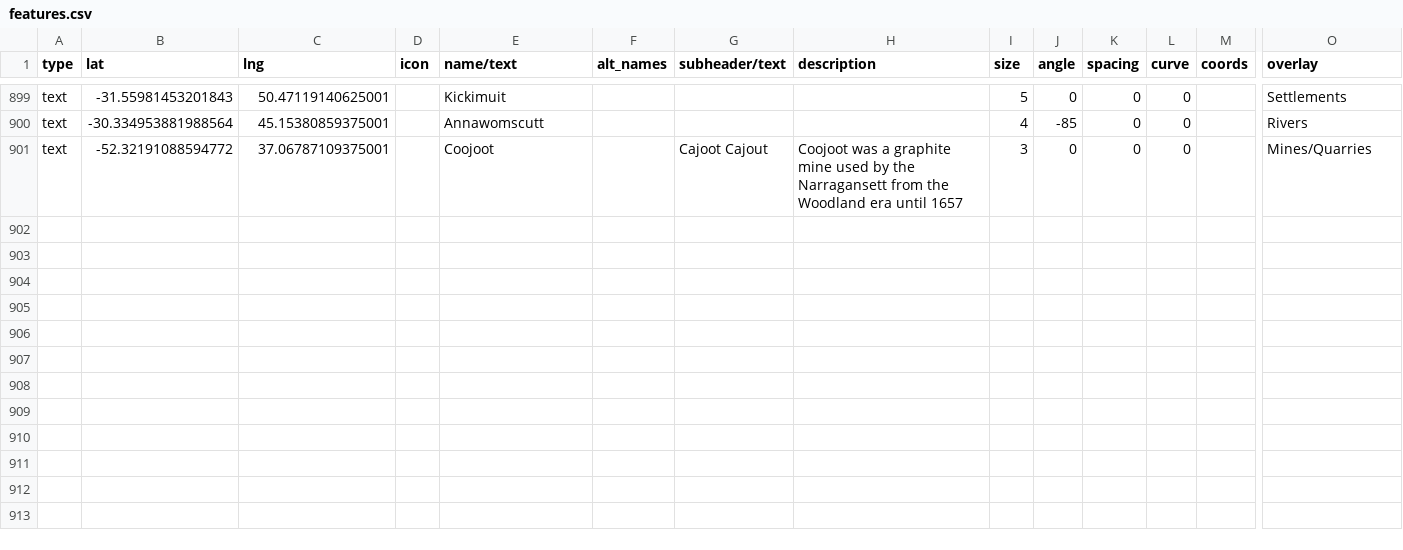
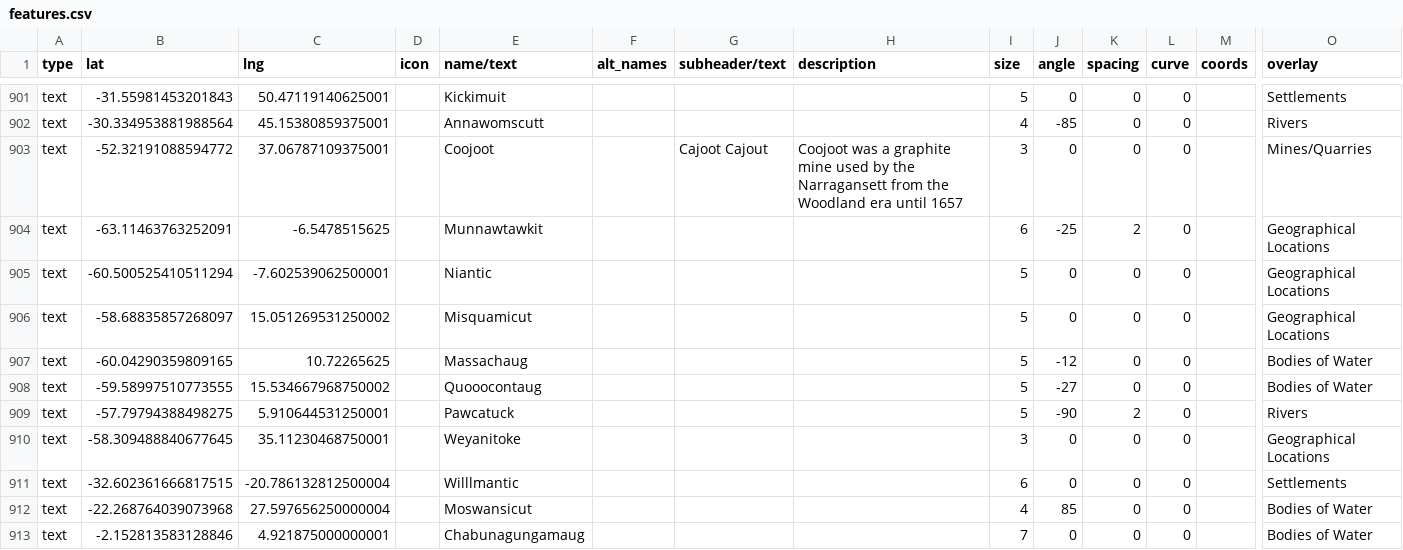
Before and after one commit to nativenewengland/map, a CSV file: data/features.csv, drawn as a sheet; only a part is shown, gaps mark what is left out; rows hold the shown columns only; the diff covers the shown part only; the diff names each change by its address in the sheet, - before the commit and + after, or states it on an @@ line.

Commit message:
Update features.csv

```diff
--- a/data/features.csv
+++ b/data/features.csv
+row 904: text | -63.11463763252091 | -6.5478515625 |  | Munnawtawkit |  |  |  | 6 | -25 | 2 | 0 |  | Geographical Locations
+row 905: text | -60.500525410511294 | -7.602539062500001 |  | Niantic |  |  |  | 5 | 0 | 0 | 0 |  | Geographical Locations
+row 906: text | -58.68835857268097 | 15.051269531250002 |  | Misquamicut |  |  |  | 5 | 0 | 0 | 0 |  | Geographical Locations
+row 907: text | -60.04290359809165 | 10.72265625 |  | Massachaug |  |  |  | 5 | -12 | 0 | 0 |  | Bodies of Water
+row 908: text | -59.58997510773555 | 15.534667968750002 |  | Quooocontaug |  |  |  | 5 | -27 | 0 | 0 |  | Bodies of Water
+row 909: text | -57.79794388498275 | 5.910644531250001 |  | Pawcatuck |  |  |  | 5 | -90 | 2 | 0 |  | Rivers
+row 910: text | -58.309488840677645 | 35.11230468750001 |  | Weyanitoke |  |  |  | 3 | 0 | 0 | 0 |  | Geographical Locations
+row 911: text | -32.602361666817515 | -20.786132812500004 |  | Willlmantic |  |  |  | 6 | 0 | 0 | 0 |  | Settlements
+row 912: text | -22.268764039073968 | 27.597656250000004 |  | Moswansicut |  |  |  | 4 | 85 | 0 | 0 |  | Bodies of Water
+row 913: text | -2.152813583128846 | 4.921875000000001 |  | Chabunagungamaug |  |  |  | 7 | 0 | 0 | 0 |  | Bodies of Water
```
Also changed, not shown: 11 added rows and 5 edited cells elsewhere in this file.
